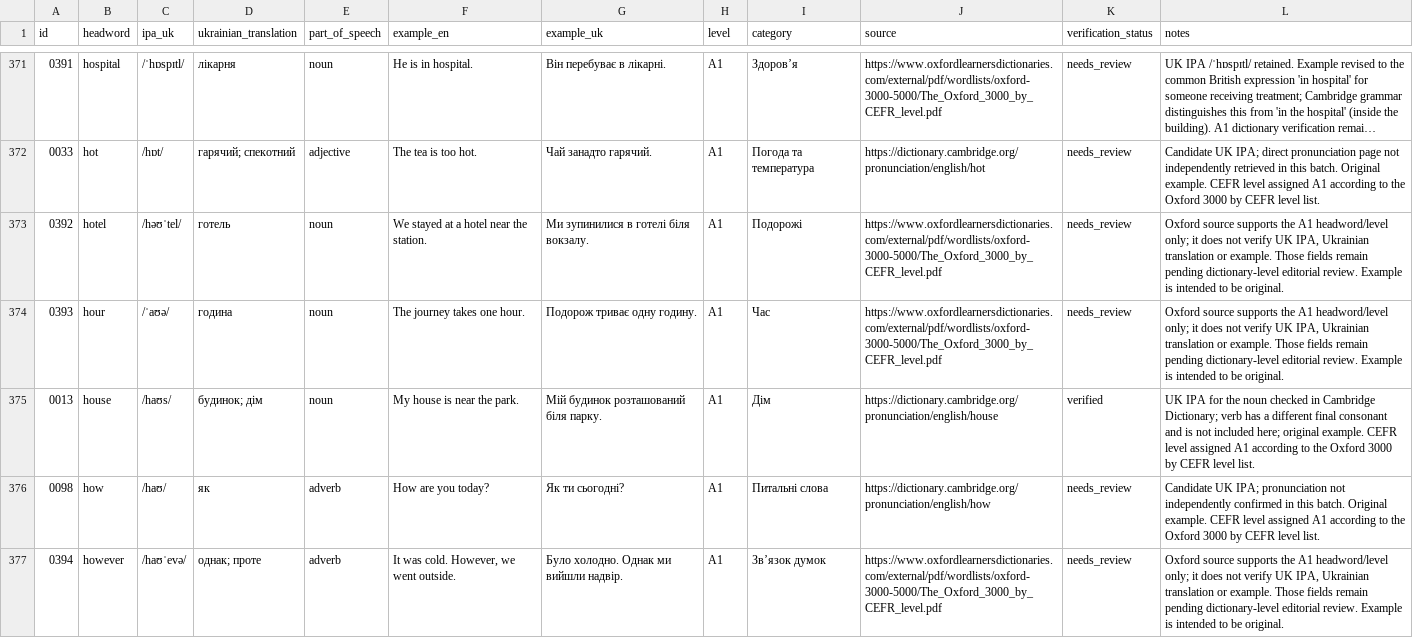
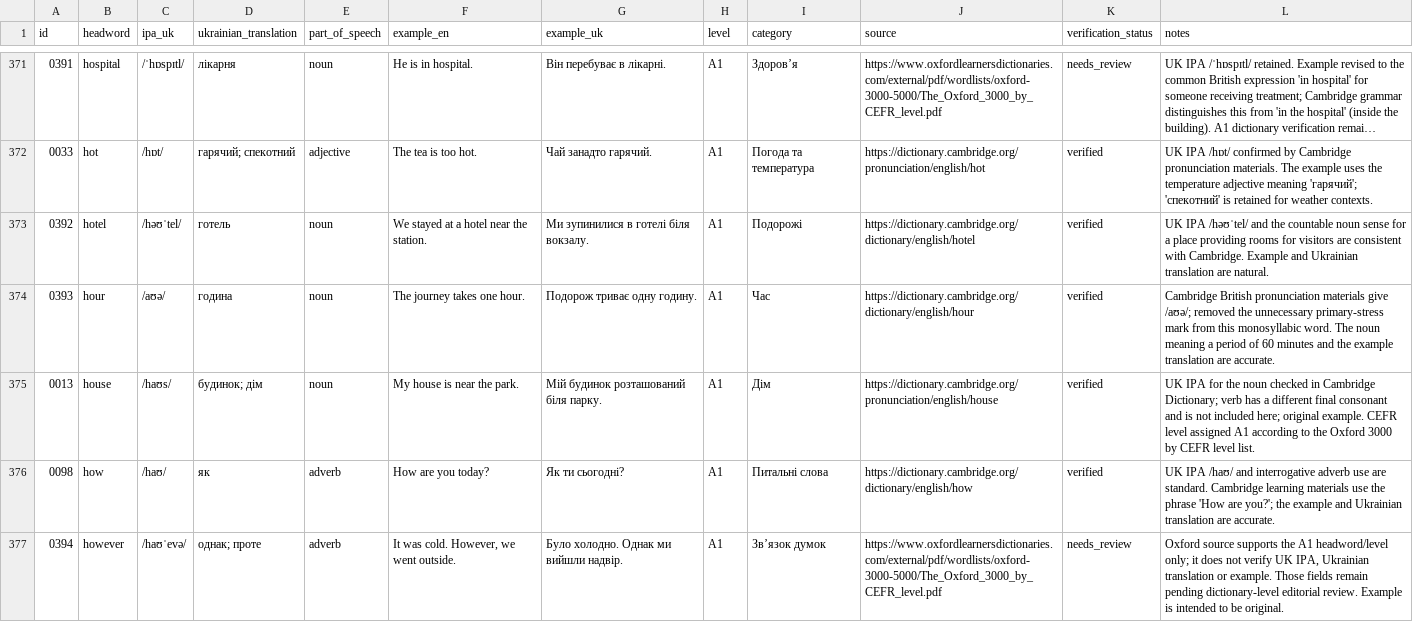
Before and after one commit to kiinoshkaaa/english-ukrainian-dictionary, a CSV file: data/a1/words.csv, drawn as a sheet; only a part is shown, gaps mark what is left out; long unchanged cells end in …; the diff covers the shown part only; the diff names each change by its address in the sheet, - before the commit and + after, or states it on an @@ line.

Commit message:
Verify and refine A1 entries help through husband

```diff
--- a/data/a1/words.csv
+++ b/data/a1/words.csv
-K372:K374 (verification_status): needs_review
+K372:K374 (verification_status): verified
-L372 (notes): Candidate UK IPA; direct pronunciation page not independently retrieved in this batch. Original example. CEFR level assigned A1 according to the Oxford 3000 by CEFR level list.
+L372 (notes): UK IPA /hɒt/ confirmed by Cambridge pronunciation materials. The example uses the temperature adjective meaning 'гарячий'; 'спекотний' is retained for weather contexts.
-J373 (source): https://www.oxfordlearnersdictionaries.com/external/pdf/wordlists/oxford-3000-5000/The_Oxford_3000_by_CEFR_level.pdf
+J373 (source): https://dictionary.cambridge.org/dictionary/english/hotel
-L373 (notes): Oxford source supports the A1 headword/level only; it does not verify UK IPA, Ukrainian translation or example. Those fields remain pending dictionary-level editorial review. Example is intended to be original.
+L373 (notes): UK IPA /həʊˈtel/ and the countable noun sense for a place providing rooms for visitors are consistent with Cambridge. Example and Ukrainian translation are natural.
-C374 (ipa_uk): /ˈaʊə/
+C374 (ipa_uk): /aʊə/
-J374 (source): https://www.oxfordlearnersdictionaries.com/external/pdf/wordlists/oxford-3000-5000/The_Oxford_3000_by_CEFR_level.pdf
+J374 (source): https://dictionary.cambridge.org/dictionary/english/hour
-L374 (notes): Oxford source supports the A1 headword/level only; it does not verify UK IPA, Ukrainian translation or example. Those fields remain pending dictionary-level editorial review. Example is intended to be original.
+L374 (notes): Cambridge British pronunciation materials give /aʊə/; removed the unnecessary primary-stress mark from this monosyllabic word. The noun meaning a period of 60 minutes and the example translation are accurate.
-J376 (source): https://dictionary.cambridge.org/pronunciation/english/how
+J376 (source): https://dictionary.cambridge.org/dictionary/english/how
-K376 (verification_status): needs_review
+K376 (verification_status): verified
-L376 (notes): Candidate UK IPA; pronunciation not independently confirmed in this batch. Original example. CEFR level assigned A1 according to the Oxford 3000 by CEFR level list.
+L376 (notes): UK IPA /haʊ/ and interrogative adverb use are standard. Cambridge learning materials use the phrase 'How are you?'; the example and Ukrainian translation are accurate.
```
Also changed, not shown: 49 edited cells elsewhere in this file.
